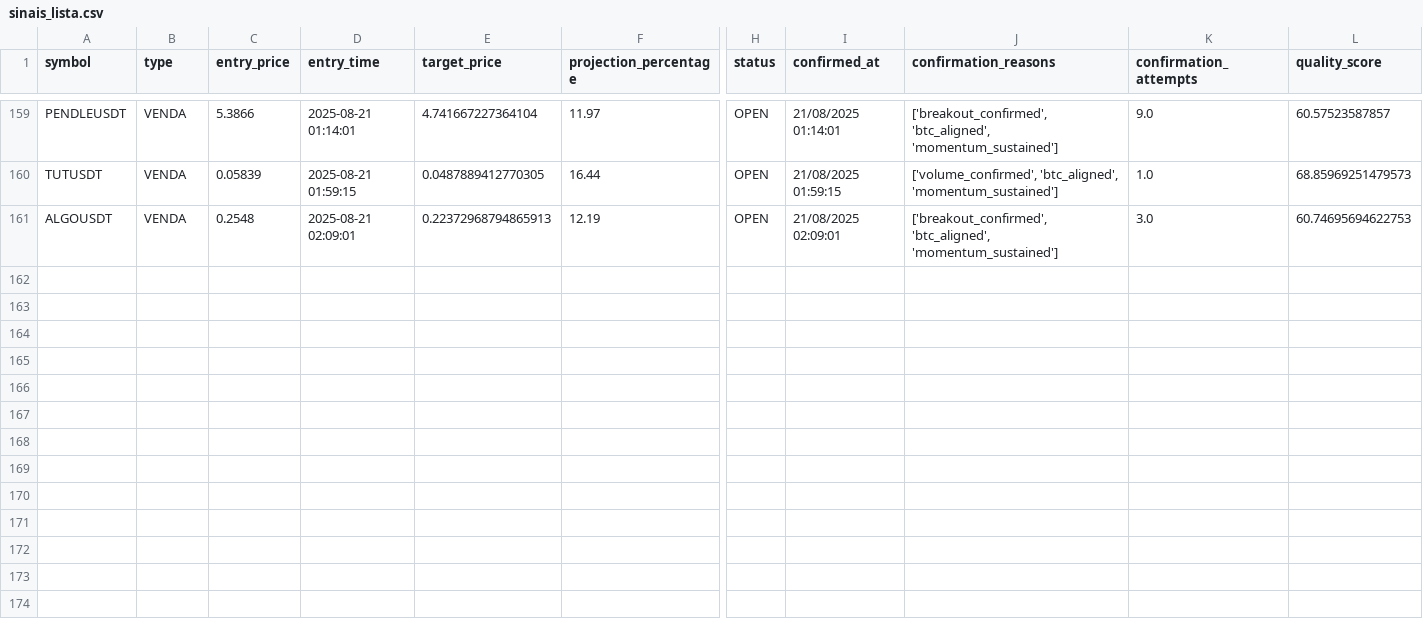
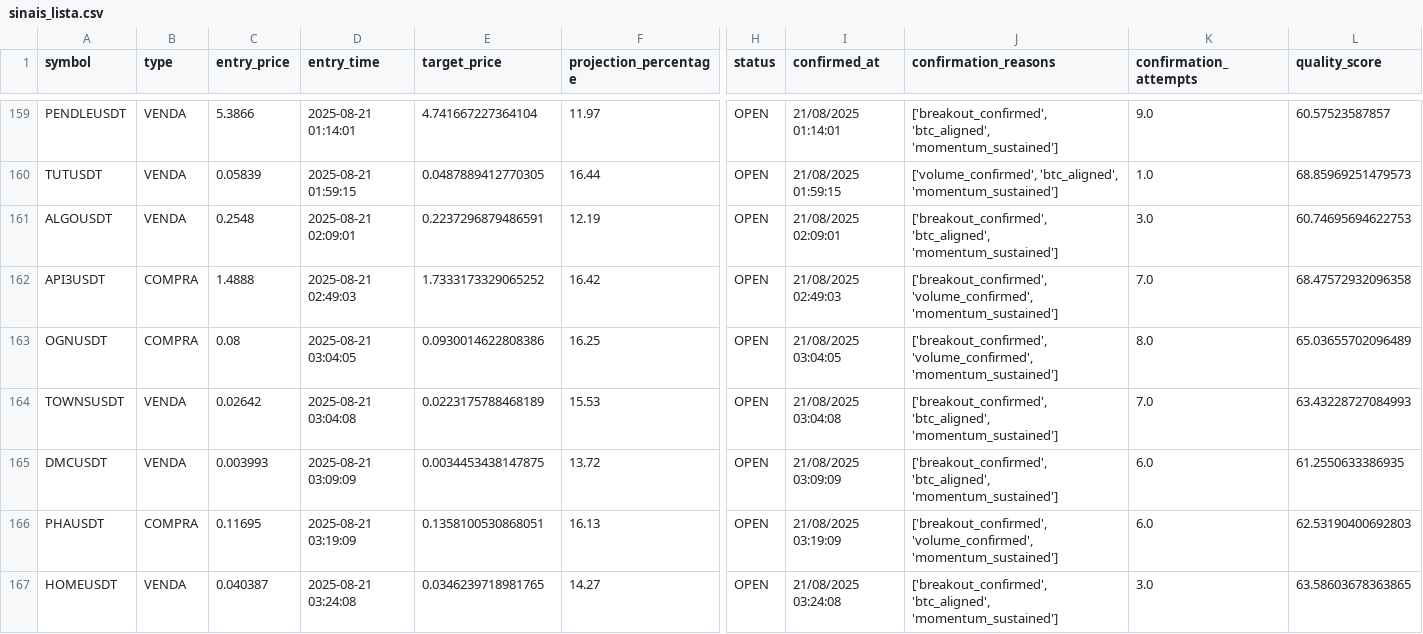
Before and after one commit to Jhon-Oliver2025/1C3.0, a CSV file: back/sinais_lista.csv, drawn as a sheet; only a part is shown, gaps mark what is left out; rows hold the shown columns only; the diff covers the shown part only; the diff names each change by its address in the sheet, - before the commit and + after, or states it on an @@ line.

Commit message:
🎉 Fix: Correção completa dos motivos de confirmação
✅ Backend:
- Carregamento automático de sinais confirmados do CSV na inicialização
- Função _load_confirmed_signals_from_csv() para carregar últimos 2 dias
- Processamento correto de confirmation_reasons em diferentes formatos
- API retornando todos os campos necessários

✅ Frontend:
- Função translateConfirmationReasons() robusta para tratar string/array
- Interfaces TypeScript atualizadas para aceitar ambos os formatos
- Correção do erro TypeError: reasons.map is not a function
- Traduções em português para motivos técnicos

🚀 Resultado:
- Motivos de confirmação visíveis na interface
- Sistema completamente funcional
- Compatibilidade com múltiplos formatos de dados

```diff
--- a/back/sinais_lista.csv
+++ b/back/sinais_lista.csv
-E161 (target_price): 0.22372968794865913
+E161 (target_price): 0.2237296879486591
+row 162: API3USDT | COMPRA | 1.4888 | 2025-08-21 02:49:03 | 1.7333173329065252 | 16.42 | OPEN | 21/08/2025 02:49:03 | ['breakout_confirmed', 'volume_confirmed', 'momentum_sustained'] | 7.0 | 68.47572932096358
+row 163: OGNUSDT | COMPRA | 0.08 | 2025-08-21 03:04:05 | 0.0930014622808386 | 16.25 | OPEN | 21/08/2025 03:04:05 | ['breakout_confirmed', 'volume_confirmed', 'momentum_sustained'] | 8.0 | 65.03655702096489
+row 164: TOWNSUSDT | VENDA | 0.02642 | 2025-08-21 03:04:08 | 0.0223175788468189 | 15.53 | OPEN | 21/08/2025 03:04:08 | ['breakout_confirmed', 'btc_aligned', 'momentum_sustained'] | 7.0 | 63.43228727084993
+row 165: DMCUSDT | VENDA | 0.003993 | 2025-08-21 03:09:09 | 0.0034453438147875 | 13.72 | OPEN | 21/08/2025 03:09:09 | ['breakout_confirmed', 'btc_aligned', 'momentum_sustained'] | 6.0 | 61.2550633386935
+row 166: PHAUSDT | COMPRA | 0.11695 | 2025-08-21 03:19:09 | 0.1358100530868051 | 16.13 | OPEN | 21/08/2025 03:19:09 | ['breakout_confirmed', 'volume_confirmed', 'momentum_sustained'] | 6.0 | 62.53190400692803
+row 167: HOMEUSDT | VENDA | 0.040387 | 2025-08-21 03:24:08 | 0.0346239718981765 | 14.27 | OPEN | 21/08/2025 03:24:08 | ['breakout_confirmed', 'btc_aligned', 'momentum_sustained'] | 3.0 | 63.58603678363865
```
Also changed, not shown: 6 added rows elsewhere in this file, 8 other files.
